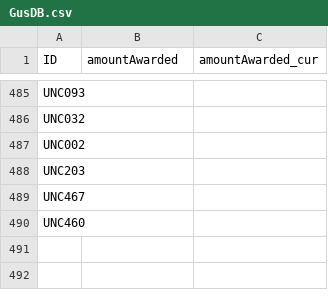
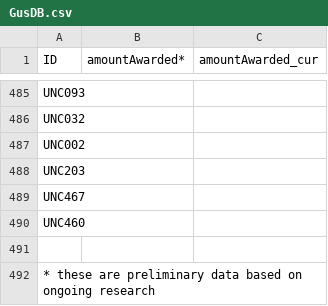
Before and after one commit to OneWorldData/ISDS, a CSV file: tables/GusDB.csv, drawn as a sheet; only a part is shown, gaps mark what is left out; the diff names each change by its address in the sheet, - before the commit and + after, or states it on an @@ line.

```diff
--- a/tables/GusDB.csv
+++ b/tables/GusDB.csv
-B1: amountAwarded
+B1: amountAwarded*
+row 491: (empty)
+row 492: * these are preliminary data based on ongoing research
```
Also changed, not shown: 1 other file.
